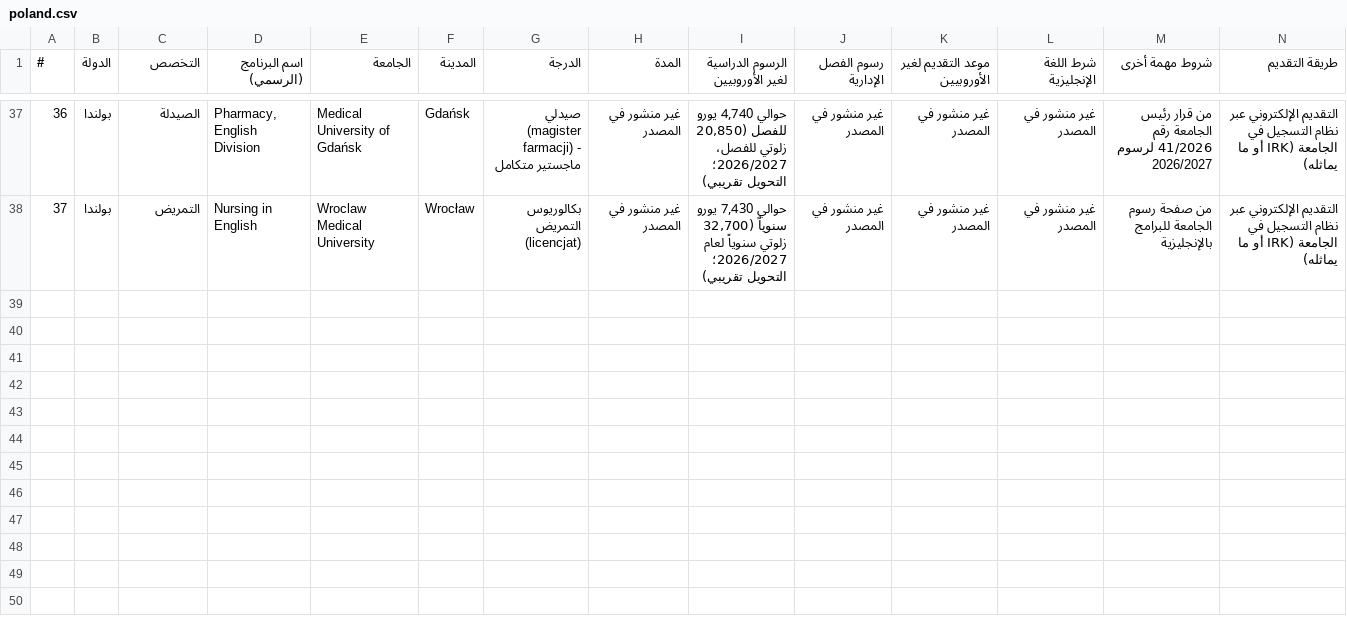
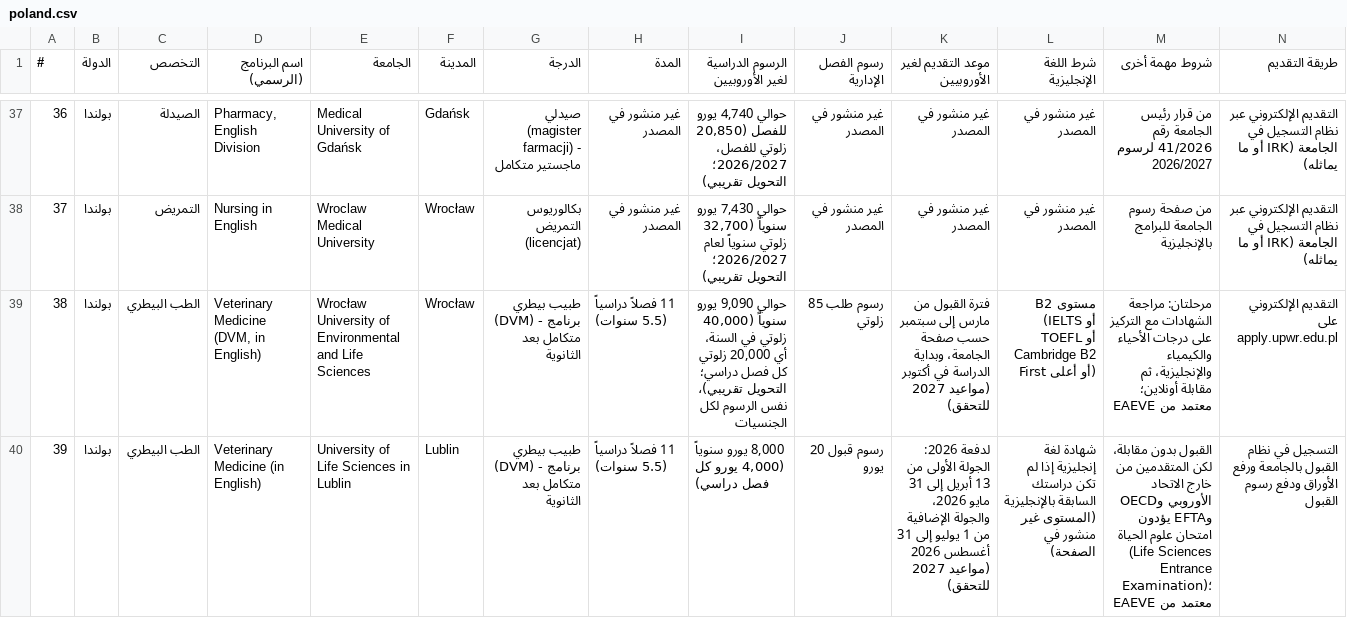
Before and after one commit to timelmallah-cpu/mynewgate, a CSV file: data/programmes_ba/poland.csv, drawn as a sheet; only a part is shown, gaps mark what is left out; rows hold the shown columns only; the diff covers the shown part only; the diff names each change by its address in the sheet, - before the commit and + after, or states it on an @@ line.

```diff
--- a/data/programmes_ba/poland.csv
+++ b/data/programmes_ba/poland.csv
+row 39: 38 | بولندا | الطب البيطري | Veterinary Medicine (DVM, in English) | Wrocław University of Environmental and Life Sciences | Wrocław | طبيب بيطري (DVM) - برنامج متكامل بعد الثانوية | 11 فصلاً دراسياً (5.5 سنوات) | حوالي 9,090 يورو سنوياً (40,000 زلوتي في السنة، أي 20,000 زلوتي كل فصل دراسي؛ التحويل تقريبي)، نفس الرسوم لكل الجنسيات | رسوم طلب 85 زلوتي | فترة القبول من مارس إلى سبتمبر حسب صفحة الجامعة، وبداية الدراسة في أكتوبر (مواعيد 2027 للتحقق) | مستوى B2 (IELTS أو TOEFL أو Cambridge B2 First أو أعلى) | مرحلتان: مراجعة الشهادات مع التركيز على درجات الأحياء والكيمياء والإنجليزية، ثم مقابلة أونلاين؛ معتمد من EAEVE | التقديم الإلكتروني على apply.upwr.edu.pl
+row 40: 39 | بولندا | الطب البيطري | Veterinary Medicine (in English) | University of Life Sciences in Lublin | Lublin | طبيب بيطري (DVM) - برنامج متكامل بعد الثانوية | 11 فصلاً دراسياً (5.5 سنوات) | 8,000 يورو سنوياً (4,000 يورو كل فصل دراسي) | رسوم قبول 20 يورو | لدفعة 2026: الجولة الأولى من 13 أبريل إلى 31 مايو 2026، والجولة الإضافية من 1 يوليو إلى 31 أغسطس 2026 (مواعيد 2027 للتحقق) | شهادة لغة إنجليزية إذا لم تكن دراستك السابقة بالإنجليزية (المستوى غير منشور في الصفحة) | القبول بدون مقابلة، لكن المتقدمين من خارج الاتحاد الأوروبي وOECD وEFTA يؤدون امتحان علوم الحياة (Life Sciences Entrance Examination)؛ معتمد من EAEVE | التسجيل في نظام القبول بالجامعة ورفع الأوراق ودفع رسوم القبول
```
Also changed, not shown: 2 added rows elsewhere in this file, data/programmes_ba/bulgaria.csv, data/programmes_ba/czechia.csv, 23 other files.
